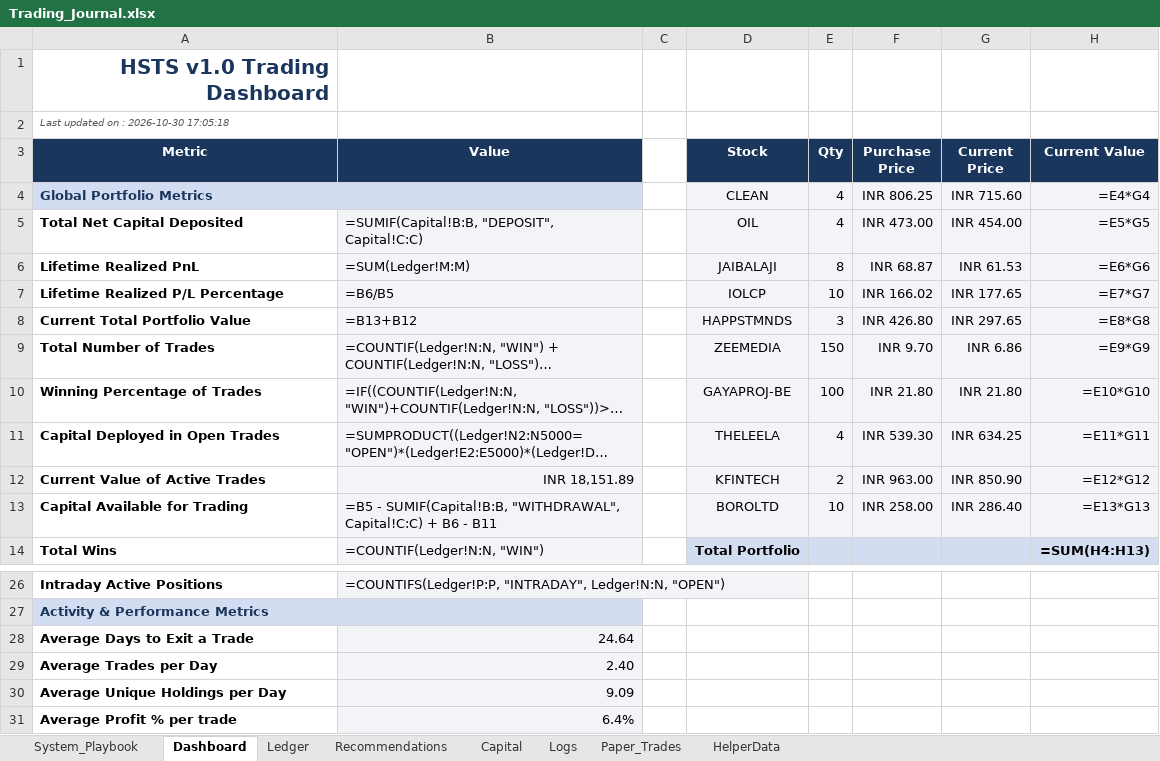
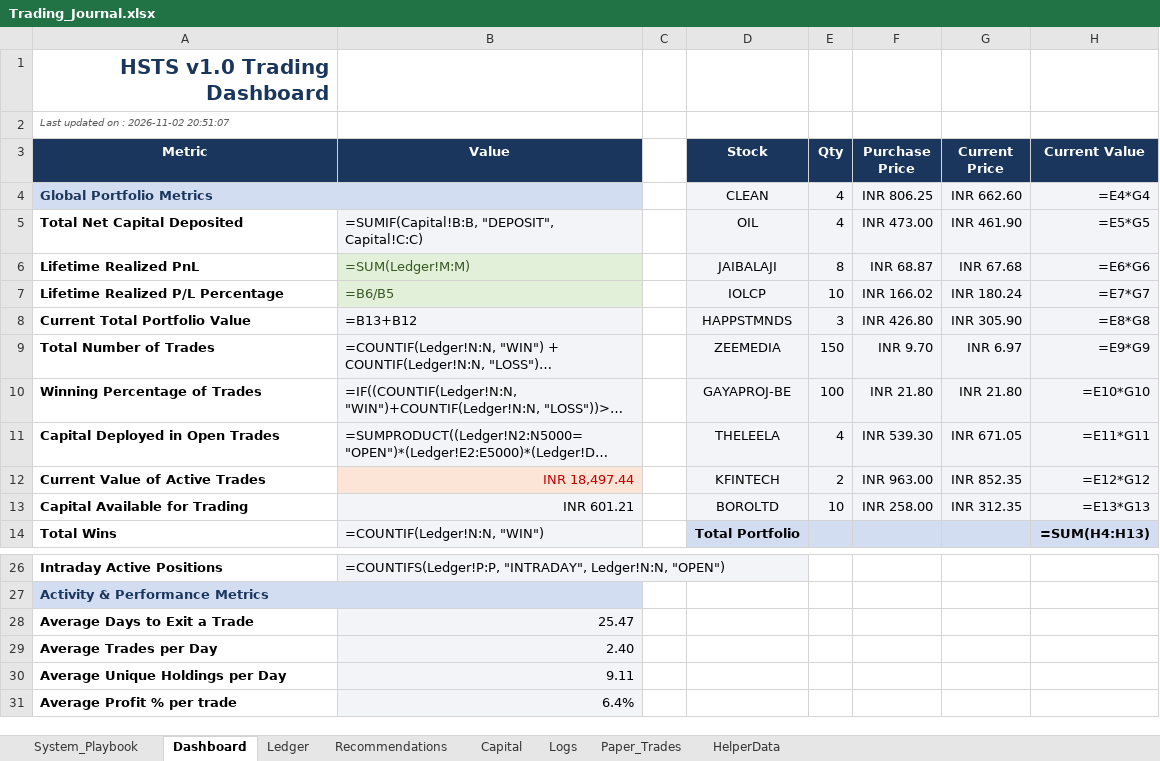
Before and after one commit to SyedTousifMasood/HalaalTrading, an Excel workbook: Trading_Journal.xlsx, sheet Dashboard, drawn as a sheet; only a part is shown, gaps mark what is left out; long unchanged cells end in …; values as stored, in another font and other column widths than the file's, no borders; formulas without a stored value are shown as written; charts and pictures not drawn; the diff names each change by its address in the sheet, - before the commit and + after, or states it on an @@ line.

```diff
--- a/Trading_Journal.xlsx (sheet Dashboard)
+++ b/Trading_Journal.xlsx (sheet Dashboard)
-A2 (Metric): Last updated on : 2026-10-30 17:05:18
+A2 (Metric): Last updated on : 2026-11-02 20:51:07
-G4 (Current Price): INR 715.60
+G4 (Current Price): INR 662.60
-G5 (Current Price): INR 454.00
+G5 (Current Price): INR 461.90
@@ B6:B7 fill: #F2F4F7 → #E2F0D9, text colour: black → #385723 @@
-G6 (Current Price): INR 61.53
+G6 (Current Price): INR 67.68
-G7 (Current Price): INR 177.65
+G7 (Current Price): INR 180.24
-G8 (Current Price): INR 297.65
+G8 (Current Price): INR 305.90
-G9 (Current Price): INR 6.86
+G9 (Current Price): INR 6.97
-G11 (Current Price): INR 634.25
+G11 (Current Price): INR 671.05
-B12 (Value): INR 18,151.89
+B12 (Value): INR 18,497.44
@@ B12 fill: #F2F4F7 → #FCE4D6, text colour: black → #C00000 @@
-G12 (Current Price): INR 850.90
+G12 (Current Price): INR 852.35
-B13 (Value): =B5 - SUMIF(Capital!B:B, "WITHDRAWAL", Capital!C:C) + B6 - B11
+B13 (Value): INR 601.21
-G13 (Current Price): INR 286.40
+G13 (Current Price): INR 312.35
-B28 (Value): 24.64
+B28 (Value): 25.47
-B30 (Value): 9.09
+B30 (Value): 9.11
```
Also changed, not shown: charts or pictures.
